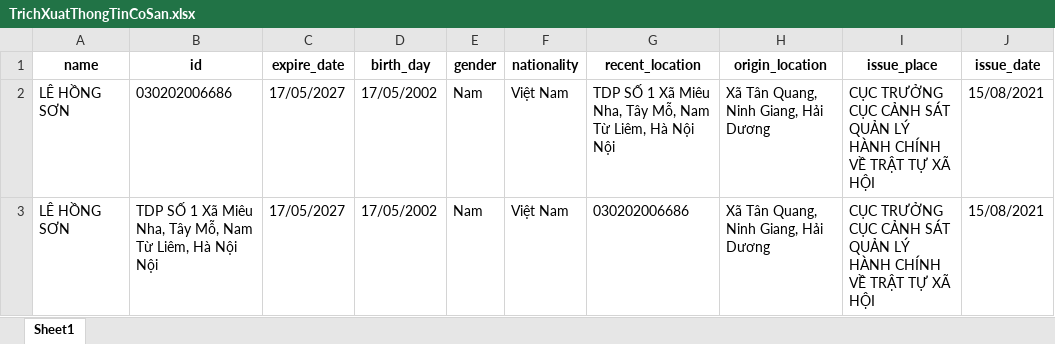
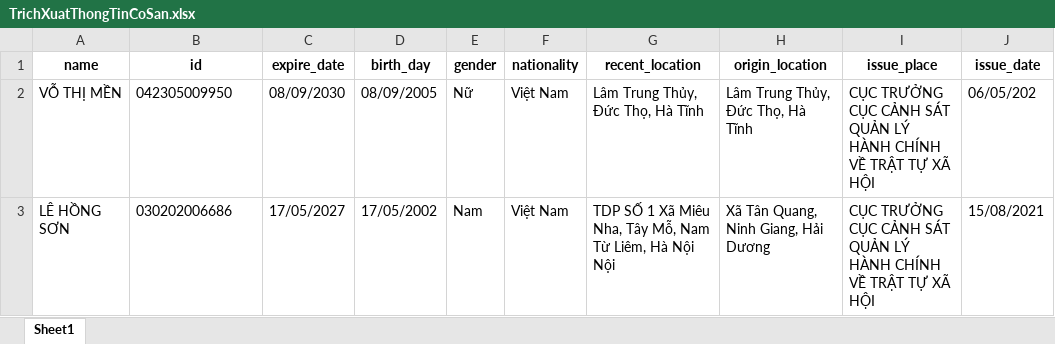
Before and after one commit to zzhunght/VN-cccd-OCR, an Excel workbook: app/handle/temp_folder/TrichXuatThongTinCoSan.xlsx, sheet Sheet1, drawn as a sheet; values as stored, in another font and other column widths than the file's, no borders; removed rows and columns are numbered as before the commit, all else as after; the diff names each change by its address in the sheet, - before the commit and + after, or states it on an @@ line.

Commit message:
fix excel 2

```diff
--- a/app/handle/temp_folder/TrichXuatThongTinCoSan.xlsx (sheet Sheet1)
+++ b/app/handle/temp_folder/TrichXuatThongTinCoSan.xlsx (sheet Sheet1)
+row 2: VỖ THỊ MỀN | 042305009950 | 08/09/2030 | 08/09/2005 | Nữ | Việt Nam | Lâm Trung Thủy, Đức Thọ, Hà Tĩnh | Lâm Trung Thủy, Đức Thọ, Hà Tĩnh | CỤC TRƯỞNG CỤC CẢNH SÁT QUẢN LÝ HÀNH CHÍNH VỀ TRẬT TỰ XÃ HỘI | 06/05/202
-row 3: LÊ HỒNG SƠN | TDP SỐ 1 Xã Miêu Nha, Tây Mỗ, Nam Từ Liêm, Hà Nội Nội | 17/05/2027 | 17/05/2002 | Nam | Việt Nam | 030202006686 | Xã Tân Quang, Ninh Giang, Hải Dương | CỤC TRƯỞNG CỤC CẢNH SÁT QUẢN LÝ HÀNH CHÍNH VỀ TRẬT TỰ XÃ HỘI | 15/08/2021
```
Also changed, not shown: 3 other files.
